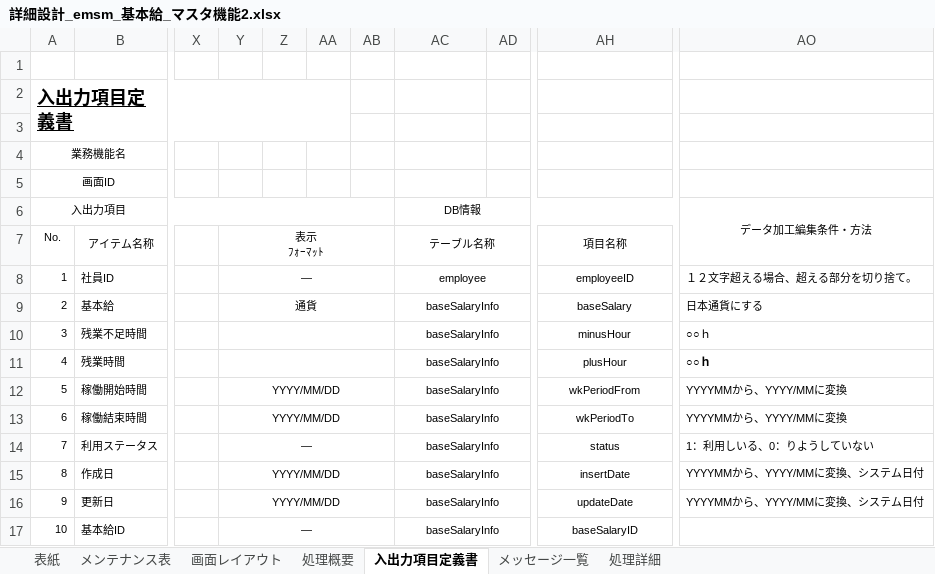
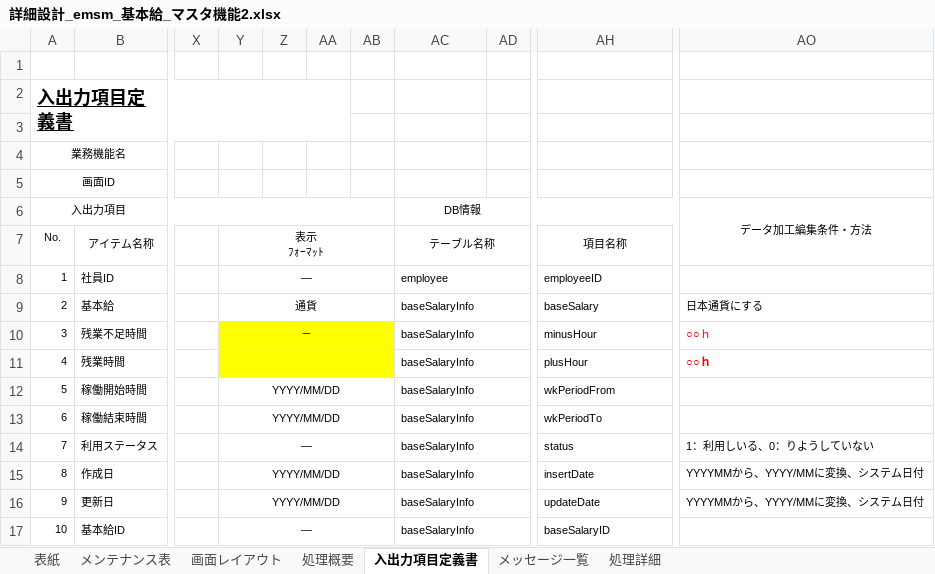
Before and after one commit to softtechSoft/ems, an Excel workbook: DOC/詳細設計書/詳細設計_emsm_基本給_マスタ機能2.xlsx, sheet 入出力項目定義書, drawn as a sheet; only a part is shown, gaps mark what is left out; values as stored, in another font and other column widths than the file's, no borders; charts and pictures not drawn; the diff names each change by its address in the sheet, - before the commit and + after, or states it on an @@ line.

Commit message:
レビュー２

```diff
--- a/DOC/詳細設計書/詳細設計_emsm_基本給_マスタ機能2.xlsx (sheet 入出力項目定義書)
+++ b/DOC/詳細設計書/詳細設計_emsm_基本給_マスタ機能2.xlsx (sheet 入出力項目定義書)
-AC8:AC17 alignment: center
+AC8:AC17 alignment: left
-AH8:AH17 alignment: center
+AH8:AH17 alignment: left
-AO8: １２文字超える場合、超える部分を切り捨て。
+AO8: (empty)
-Y10: (empty)
+Y10: －
-Y10:AB11 fill: none
+Y10:AB11 fill: #FFFF00
-AO10:AO11 text colour: black
+AO10:AO11 text colour: #FF0000
-AO12:AO13: YYYYMMから、YYYY/MMに変換
+AO12:AO13: (empty)
```
Also changed, not shown: sheet 画面レイアウト, charts or pictures.
